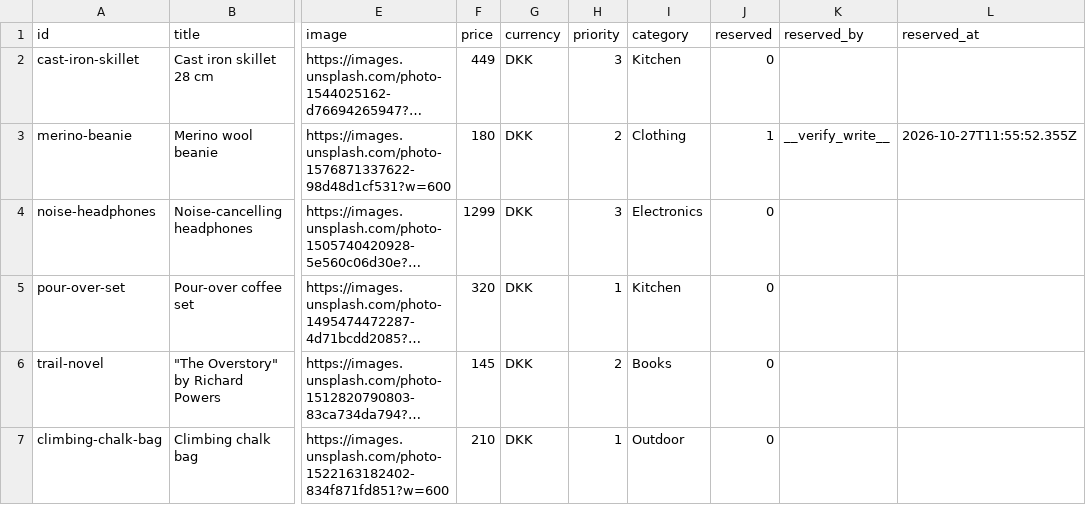
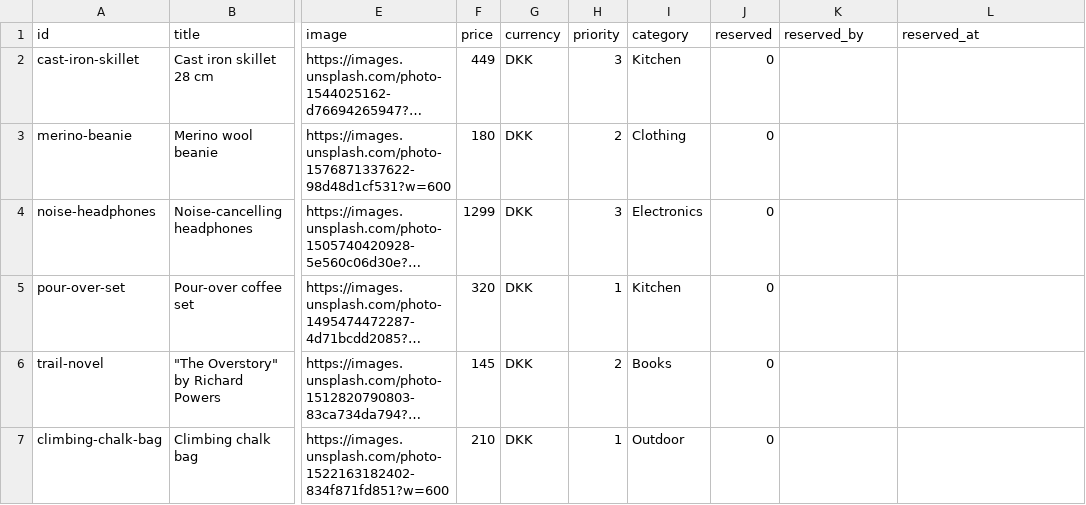
Before and after one commit to wonderdk/wishlistr, a CSV file: wishes.csv, drawn as a sheet; only a part is shown, gaps mark what is left out; long unchanged cells end in …; the diff names each change by its address in the sheet, - before the commit and + after, or states it on an @@ line.

Commit message:
Unwrap: merino-beanie

```diff
--- a/wishes.csv
+++ b/wishes.csv
-J3 (reserved): 1
+J3 (reserved): 0
-K3 (reserved_by): __verify_write__
+K3 (reserved_by): (empty)
-L3 (reserved_at): 2026-10-27T11:55:52.355Z
+L3 (reserved_at): (empty)
```
